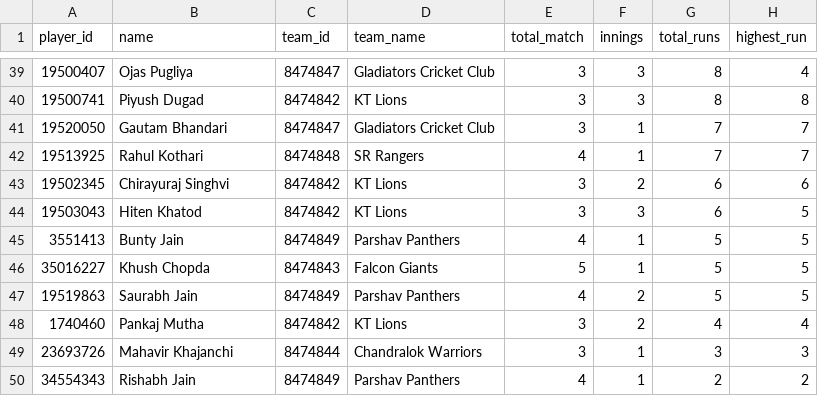
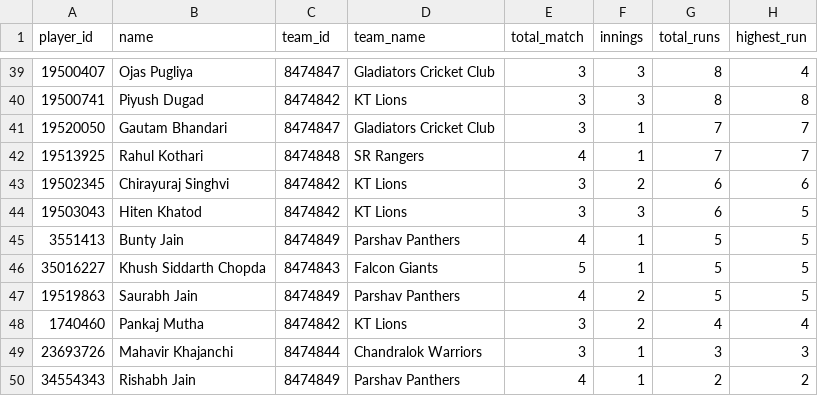
Before and after one commit to rajkothari-3156/JCL-Chandrapur, a CSV file: public/data/1243558_batting_leaderboard.csv, drawn as a sheet; only a part is shown, gaps mark what is left out; the diff names each change by its address in the sheet, - before the commit and + after, or states it on an @@ line.

Commit message:
Changed name for Khush

```diff
--- a/public/data/1243558_batting_leaderboard.csv
+++ b/public/data/1243558_batting_leaderboard.csv
-B46 (name): Khush Chopda
+B46 (name): Khush Siddarth Chopda
```
Also changed, not shown: public/data/1243558_bowling_leaderboard.csv, public/data/1243558_fielding_leaderboard.csv, 5 other files.
